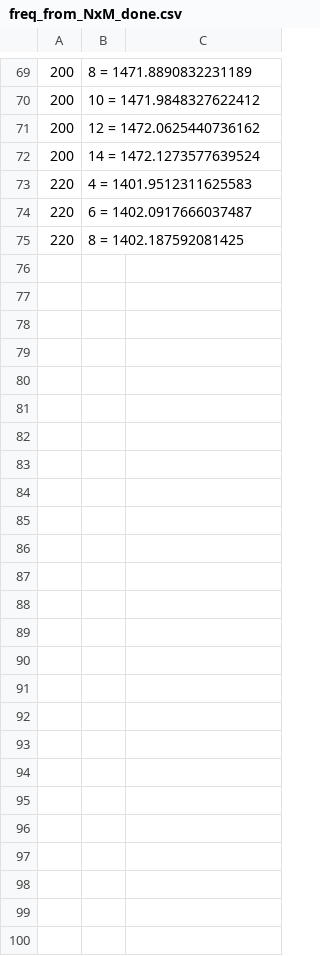
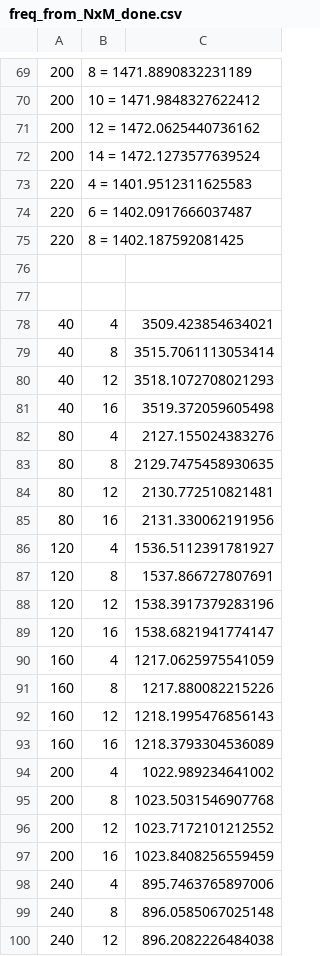
Before and after one commit to tarashor/vibrations, a CSV file: py/freq_from_NxM_done.csv, drawn as a sheet; only a part is shown, gaps mark what is left out; the diff names each change by its address in the sheet, - before the commit and + after, or states it on an @@ line.

Commit message:
results for NM

```diff
--- a/py/freq_from_NxM_done.csv
+++ b/py/freq_from_NxM_done.csv
+row 76: (empty)
+row 77: (empty)
+row 78: 40 | 4 | 3509.423854634021
+row 79: 40 | 8 | 3515.7061113053414
+row 80: 40 | 12 | 3518.1072708021293
+row 81: 40 | 16 | 3519.372059605498
+row 82: 80 | 4 | 2127.155024383276
+row 83: 80 | 8 | 2129.7475458930635
+row 84: 80 | 12 | 2130.772510821481
+row 85: 80 | 16 | 2131.330062191956
+row 86: 120 | 4 | 1536.5112391781927
+row 87: 120 | 8 | 1537.866727807691
+row 88: 120 | 12 | 1538.3917379283196
+row 89: 120 | 16 | 1538.6821941774147
+row 90: 160 | 4 | 1217.0625975541059
+row 91: 160 | 8 | 1217.880082215226
+row 92: 160 | 12 | 1218.1995476856143
+row 93: 160 | 16 | 1218.3793304536089
+row 94: 200 | 4 | 1022.989234641002
+row 95: 200 | 8 | 1023.5031546907768
+row 96: 200 | 12 | 1023.7172101212552
+row 97: 200 | 16 | 1023.8408256559459
+row 98: 240 | 4 | 895.7463765897006
+row 99: 240 | 8 | 896.0585067025148
+row 100: 240 | 12 | 896.2082226484038
```
